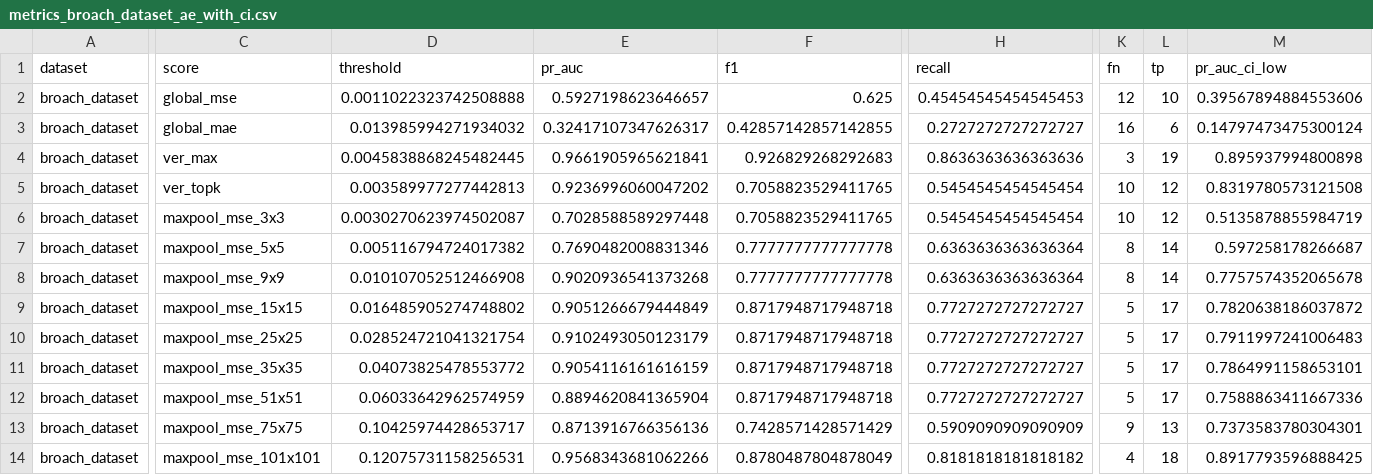
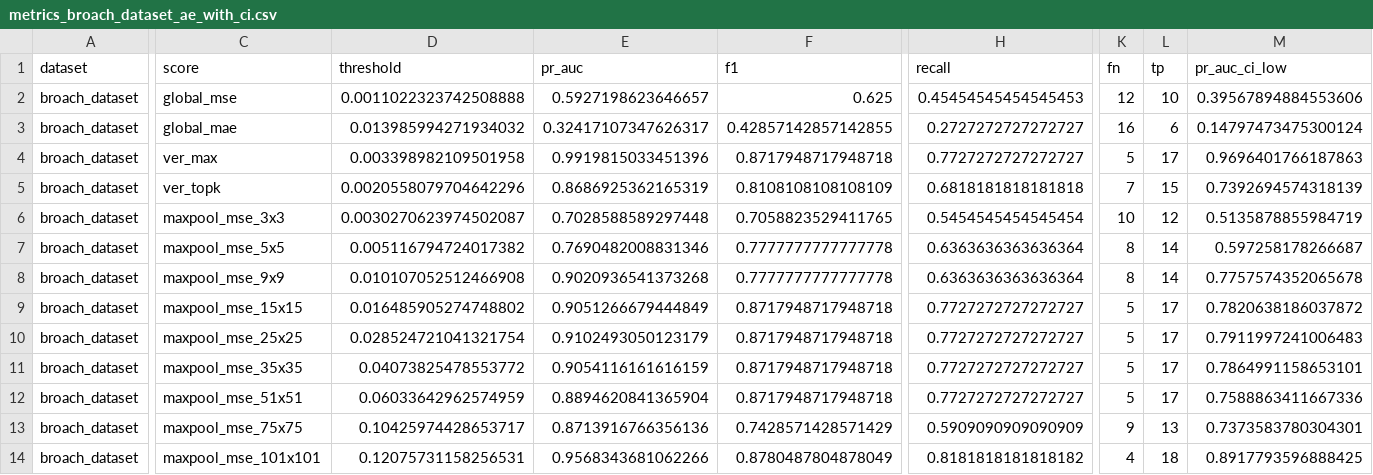
Before and after one commit to SeZett/spectrogram-anomaly-ae, a CSV file: reports/tables/metrics_broach_dataset_ae_with_ci.csv, drawn as a sheet; only a part is shown, gaps mark what is left out; the diff covers the shown part only; the diff names each change by its address in the sheet, - before the commit and + after, or states it on an @@ line.

```diff
--- a/reports/tables/metrics_broach_dataset_ae_with_ci.csv
+++ b/reports/tables/metrics_broach_dataset_ae_with_ci.csv
-D4 (threshold): 0.0045838868245482445
+D4 (threshold): 0.003398982109501958
-E4 (pr_auc): 0.9661905965621841
+E4 (pr_auc): 0.9919815033451396
-F4 (f1): 0.926829268292683
+F4 (f1): 0.8717948717948718
-H4 (recall): 0.8636363636363636
+H4 (recall): 0.7727272727272727
-K4 (fn): 3
+K4 (fn): 5
-L4 (tp): 19
+L4 (tp): 17
-M4 (pr_auc_ci_low): 0.895937994800898
+M4 (pr_auc_ci_low): 0.9696401766187863
-D5 (threshold): 0.003589977277442813
+D5 (threshold): 0.0020558079704642296
-E5 (pr_auc): 0.9236996060047202
+E5 (pr_auc): 0.8686925362165319
-F5 (f1): 0.7058823529411765
+F5 (f1): 0.8108108108108109
-H5 (recall): 0.5454545454545454
+H5 (recall): 0.6818181818181818
-K5 (fn): 10
+K5 (fn): 7
-L5 (tp): 12
+L5 (tp): 15
-M5 (pr_auc_ci_low): 0.8319780573121508
+M5 (pr_auc_ci_low): 0.7392694574318139
```
Also changed, not shown: 9 edited cells elsewhere in this file, reports/publication/tables/broach_ae_metrics_publication.csv, reports/scores/ae_scores_broach_dataset.csv, 29 other files.
